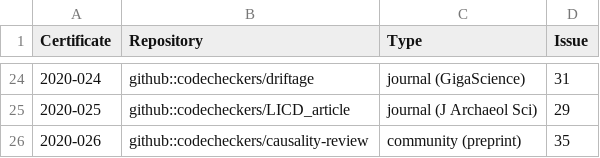
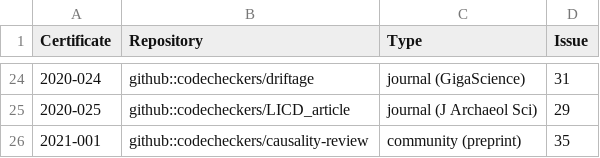
Before and after one commit to codecheckers/register, a CSV file: register.csv, drawn as a sheet; only a part is shown, gaps mark what is left out.

Commit message:
fix certificate ID 2021-001

```diff
--- a/register.csv
+++ b/register.csv
@@ -25,2 +25,2 @@ Certificate,Repository,Type,Issue
 2020-025,github::codecheckers/LICD_article,journal (J Archaeol Sci),29
-2020-026,github::codecheckers/causality-review,community (preprint),35
+2021-001,github::codecheckers/causality-review,community (preprint),35
```
